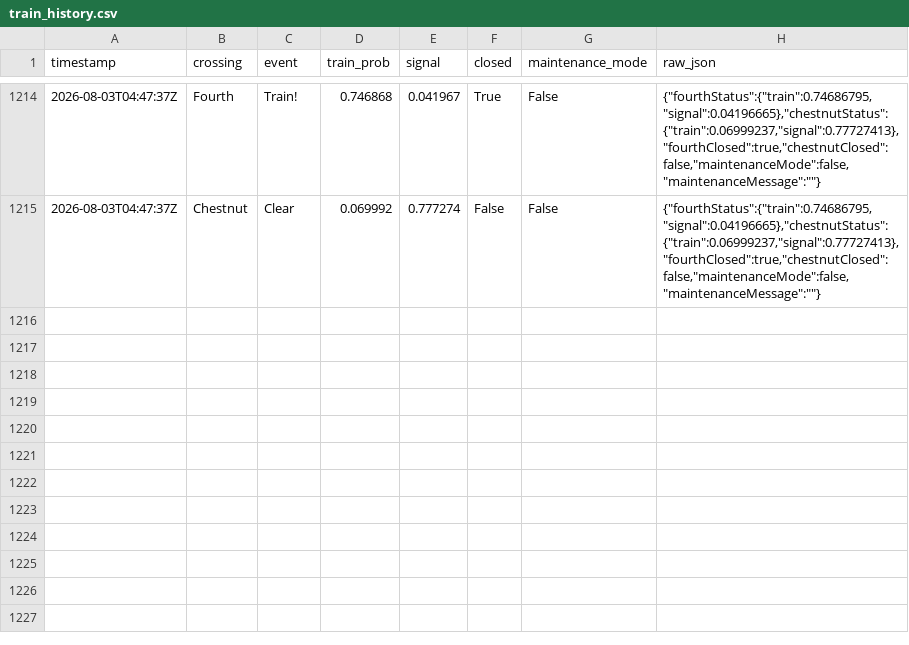
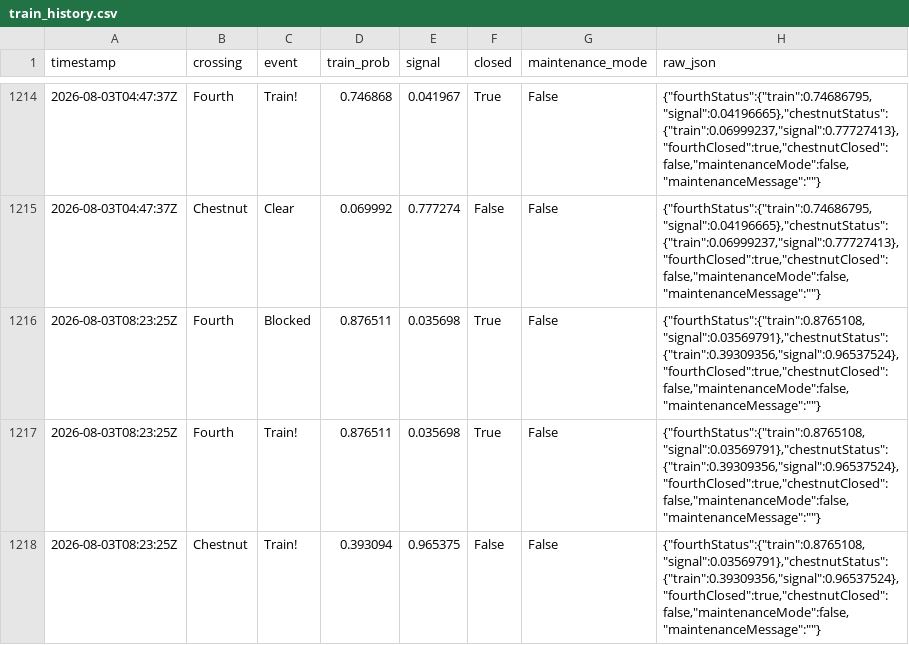
Before and after one commit to sdossey/train-blocker-tracker, a CSV file: train_history.csv, drawn as a sheet; only a part is shown, gaps mark what is left out; the diff names each change by its address in the sheet, - before the commit and + after, or states it on an @@ line.

```diff
--- a/train_history.csv
+++ b/train_history.csv
+row 1216: 2026-08-03T08:23:25Z | Fourth | Blocked | 0.876511 | 0.035698 | True | False | {"fourthStatus":{"train":0.8765108,"signal":0.03569791},"chestnutStatus":{"train":0.39309356,"signal":0.96537524},"fourthClosed":true,"chestnutClosed":false,"maintenanceMode":false,"maintenanceMessage":""}
+row 1217: 2026-08-03T08:23:25Z | Fourth | Train! | 0.876511 | 0.035698 | True | False | {"fourthStatus":{"train":0.8765108,"signal":0.03569791},"chestnutStatus":{"train":0.39309356,"signal":0.96537524},"fourthClosed":true,"chestnutClosed":false,"maintenanceMode":false,"maintenanceMessage":""}
+row 1218: 2026-08-03T08:23:25Z | Chestnut | Train! | 0.393094 | 0.965375 | False | False | {"fourthStatus":{"train":0.8765108,"signal":0.03569791},"chestnutStatus":{"train":0.39309356,"signal":0.96537524},"fourthClosed":true,"chestnutClosed":false,"maintenanceMode":false,"maintenanceMessage":""}
```
Also changed, not shown: 1 other file.
